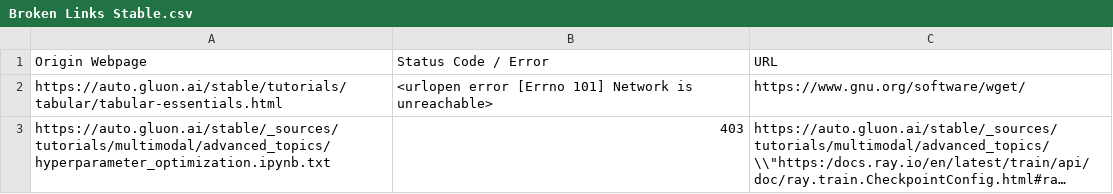
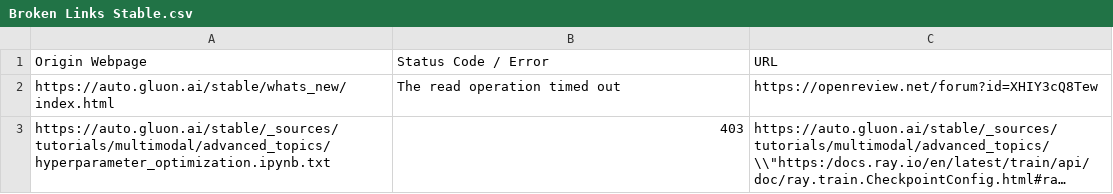
Before and after one commit to autogluon/autogluon-brokenlinks, a CSV file: Broken Links Stable.csv, drawn as a sheet; long unchanged cells end in …; removed rows and columns are numbered as before the commit, all else as after; the diff names each change by its address in the sheet, - before the commit and + after, or states it on an @@ line.

```diff
--- a/Broken Links Stable.csv
+++ b/Broken Links Stable.csv
-row 2: https://auto.gluon.ai/stable/tutorials/tabular/tabular-essentials.html | <urlopen error [Errno 101] Network is unreachable> | https://www.gnu.org/software/wget/
+row 2: https://auto.gluon.ai/stable/whats_new/index.html | The read operation timed out | https://openreview.net/forum?id=XHIY3cQ8Tew
```
Also changed, not shown: Broken Links Dev.csv.
